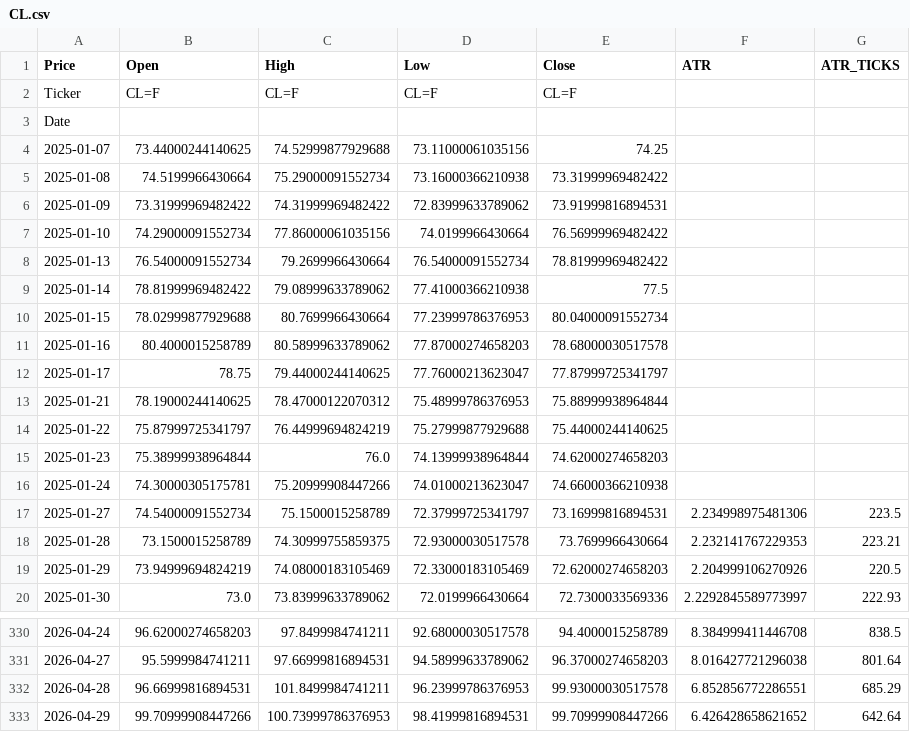
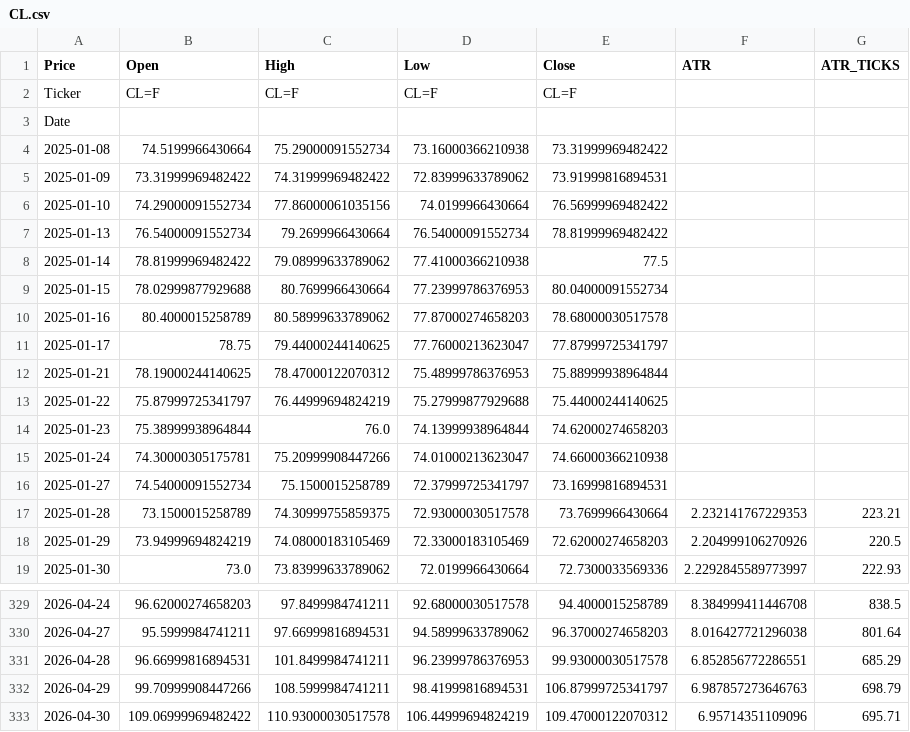
Before and after one commit to tusiklavan13/QuickLot, a CSV file: history/CL.csv, drawn as a sheet; only a part is shown, gaps mark what is left out.

Commit message:
chore(history): update CSV + market-history.json

```diff
--- a/history/CL.csv
+++ b/history/CL.csv
@@ -3,3 +3,2 @@ Ticker,CL=F,CL=F,CL=F,CL=F,,
 Date,,,,,,
-2025-01-07,73.44000244140625,74.52999877929688,73.11000061035156,74.25,,
 2025-01-08,74.5199966430664,75.29000091552734,73.16000366210938,73.31999969482422,,
@@ -16,3 +15,3 @@ Date,,,,,,
 2025-01-24,74.30000305175781,75.20999908447266,74.01000213623047,74.66000366210938,,
-2025-01-27,74.54000091552734,75.1500015258789,72.37999725341797,73.16999816894531,2.234998975481306,223.5
+2025-01-27,74.54000091552734,75.1500015258789,72.37999725341797,73.16999816894531,,
 2025-01-28,73.1500015258789,74.30999755859375,72.93000030517578,73.7699966430664,2.232141767229353,223.21
@@ -332,2 +331,3 @@ Date,,,,,,
 2026-04-28,96.66999816894531,101.8499984741211,96.23999786376953,99.93000030517578,6.852856772286551,685.29
-2026-04-29,99.70999908447266,100.73999786376953,98.41999816894531,99.70999908447266,6.426428658621652,642.64
+2026-04-29,99.70999908447266,108.5999984741211,98.41999816894531,106.87999725341797,6.987857273646763,698.79
+2026-04-30,109.06999969482422,110.93000030517578,106.44999694824219,109.47000122070312,6.95714351109096,695.71
```
Also changed, not shown: history/M2K.csv, history/MCL.csv, 16 other files.
